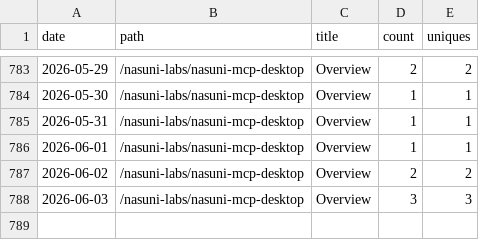
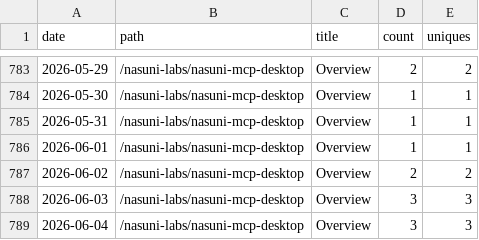
Before and after one commit to nasuni-labs/nasuni-mcp-desktop, a CSV file: data/traffic_paths.csv, drawn as a sheet; only a part is shown, gaps mark what is left out.

```diff
--- a/data/traffic_paths.csv
+++ b/data/traffic_paths.csv
@@ -788 +788,2 @@ date,path,title,count,uniques
 2026-06-03,/nasuni-labs/nasuni-mcp-desktop,Overview,3,3
+2026-06-04,/nasuni-labs/nasuni-mcp-desktop,Overview,3,3
```
Also changed, not shown: data/traffic_clones.csv, data/traffic_referrers.csv, 1 other file.
